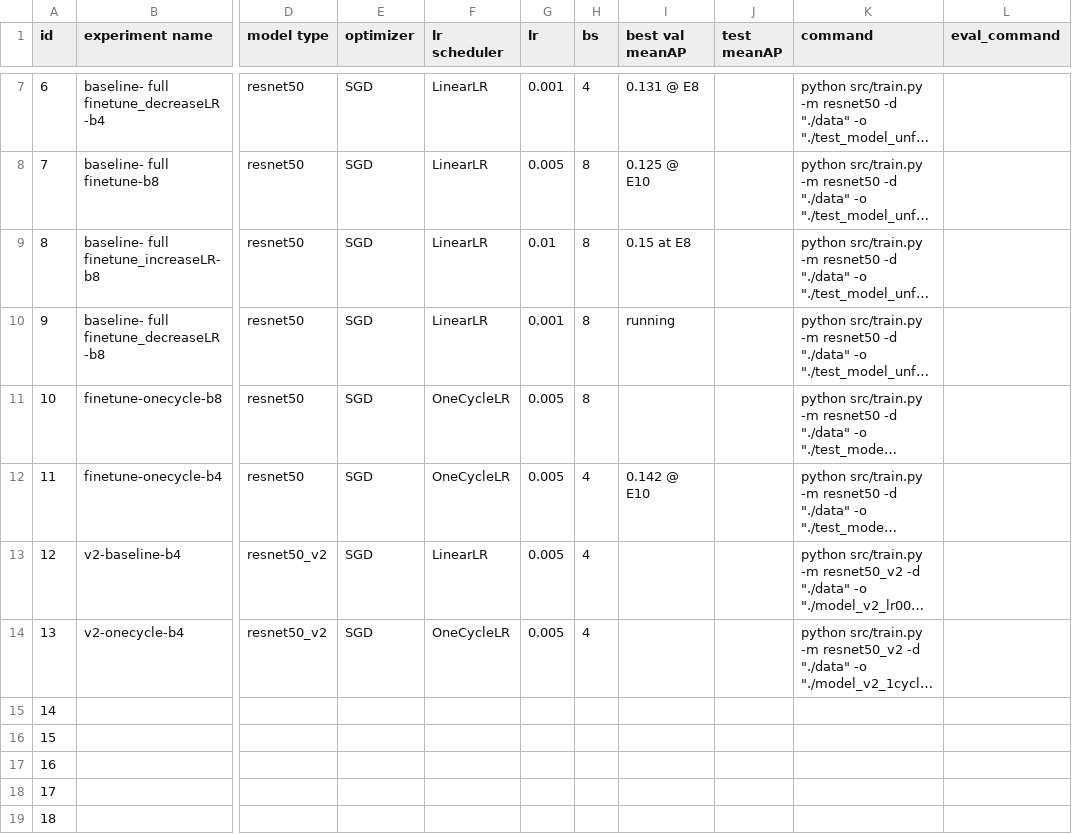
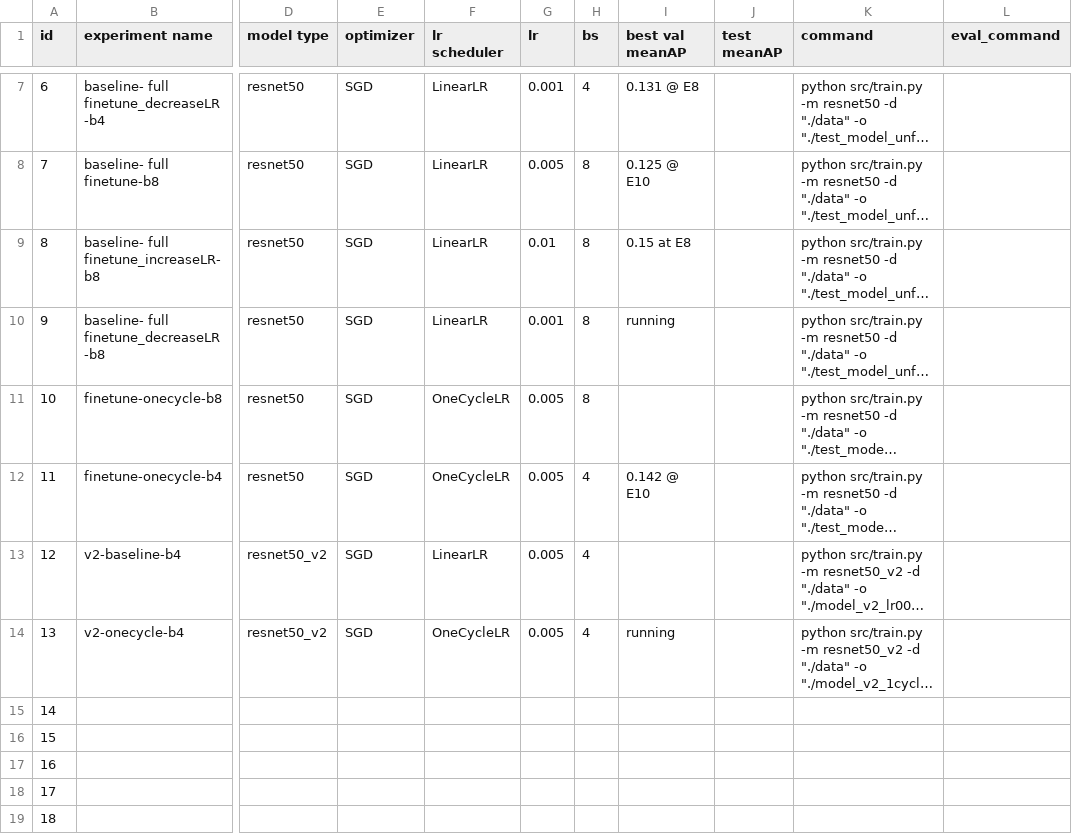
Before and after one commit to badark/smartathon, a CSV file: docs/central_experiments.csv, drawn as a sheet; only a part is shown, gaps mark what is left out; long unchanged cells end in …; the diff names each change by its address in the sheet, - before the commit and + after, or states it on an @@ line.

Commit message:
Update central_experiments.csv

```diff
--- a/docs/central_experiments.csv
+++ b/docs/central_experiments.csv
-I14 (best val meanAP): (empty)
+I14 (best val meanAP): running
```
